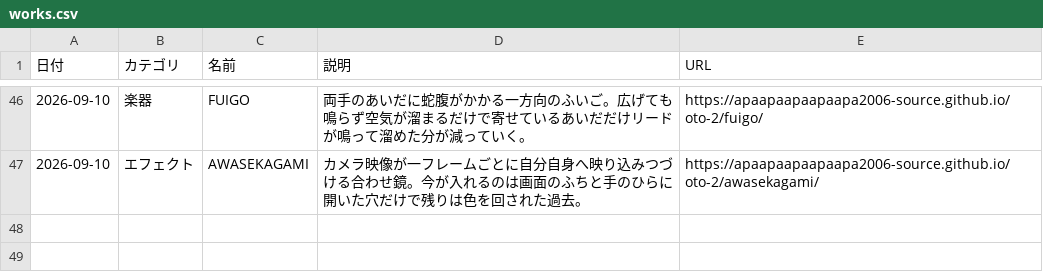
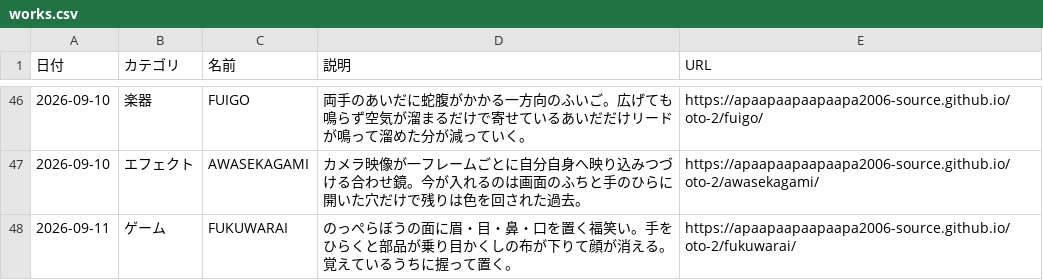
Before and after one commit to apaapaapaapaapa2006-source/oto-2, a CSV file: works.csv, drawn as a sheet; only a part is shown, gaps mark what is left out; the diff names each change by its address in the sheet, - before the commit and + after, or states it on an @@ line.

```diff
--- a/works.csv
+++ b/works.csv
+row 48: 2026-09-11 | ゲーム | FUKUWARAI | のっぺらぼうの面に眉・目・鼻・口を置く福笑い。手をひらくと部品が乗り目かくしの布が下りて顔が消える。覚えているうちに握って置く。 | https://apaapaapaapaapa2006-source.github.io/oto-2/fukuwarai/
```
Also changed, not shown: 2 other files.
